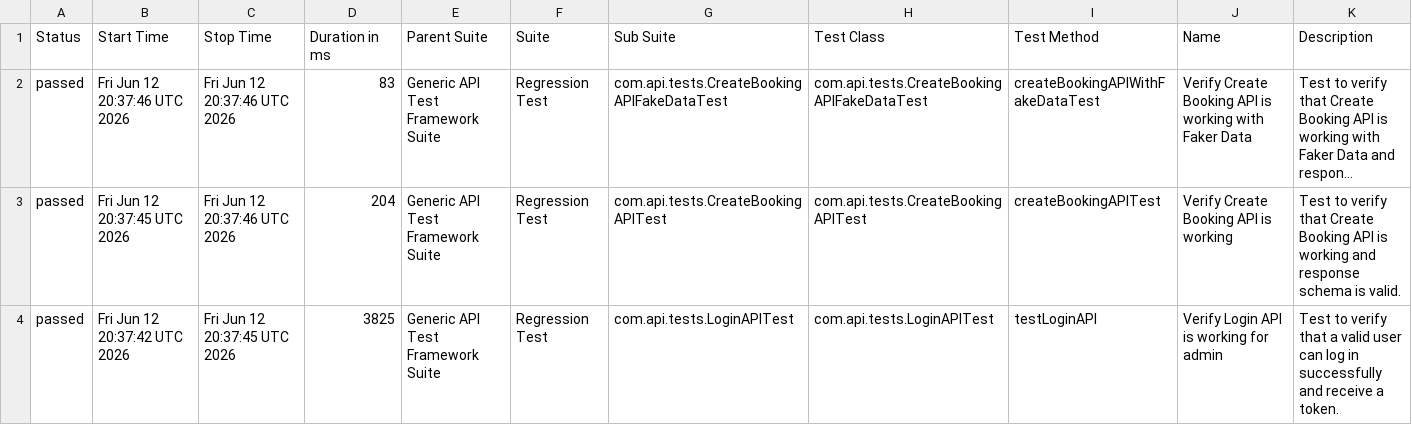
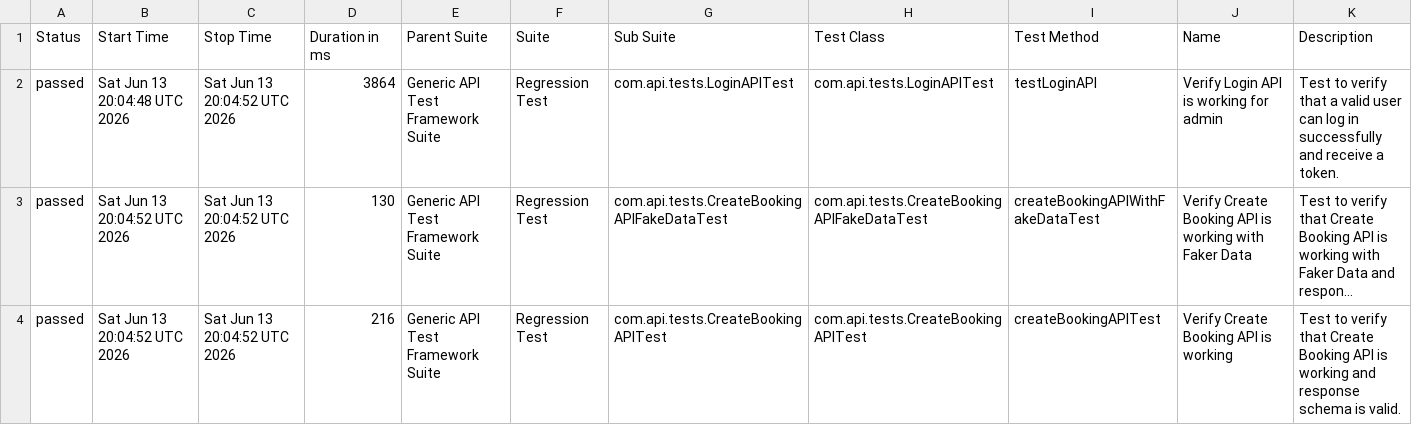
Before and after one commit to bishnu-das1191/generic-api-test-framework, a CSV file: data/suites.csv, drawn as a sheet; long unchanged cells end in …; removed rows and columns are numbered as before the commit, all else as after; the diff names each change by its address in the sheet, - before the commit and + after, or states it on an @@ line.

```diff
--- a/data/suites.csv
+++ b/data/suites.csv
+row 2: passed | Sat Jun 13 20:04:48 UTC 2026 | Sat Jun 13 20:04:52 UTC 2026 | 3864 | Generic API Test Framework Suite | Regression Test | com.api.tests.LoginAPITest | com.api.tests.LoginAPITest | testLoginAPI | Verify Login API is working for admin | Test to verify that a valid user can log in successfully and receive a token.
-B3 (Start Time): Fri Jun 12 20:37:46 UTC 2026
+B3 (Start Time): Sat Jun 13 20:04:52 UTC 2026
-C3:C4 (Stop Time): Fri Jun 12 20:37:46 UTC 2026
+C3:C4 (Stop Time): Sat Jun 13 20:04:52 UTC 2026
-D3 (Duration in ms): 83
+D3 (Duration in ms): 130
-B4 (Start Time): Fri Jun 12 20:37:45 UTC 2026
+B4 (Start Time): Sat Jun 13 20:04:52 UTC 2026
-D4 (Duration in ms): 204
+D4 (Duration in ms): 216
-row 4: passed | Fri Jun 12 20:37:42 UTC 2026 | Fri Jun 12 20:37:45 UTC 2026 | 3825 | Generic API Test Framework Suite | Regression Test | com.api.tests.LoginAPITest | com.api.tests.LoginAPITest | testLoginAPI | Verify Login API is working for admin | Test to verify that a valid user can log in successfully and receive a token.
```
Also changed, not shown: 30 other files.
